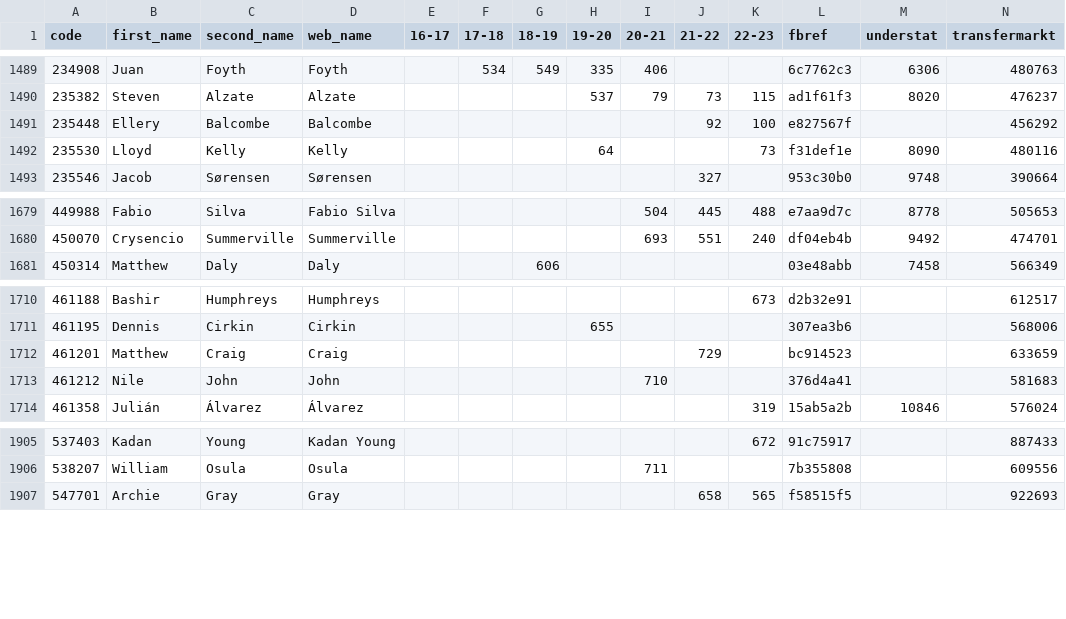
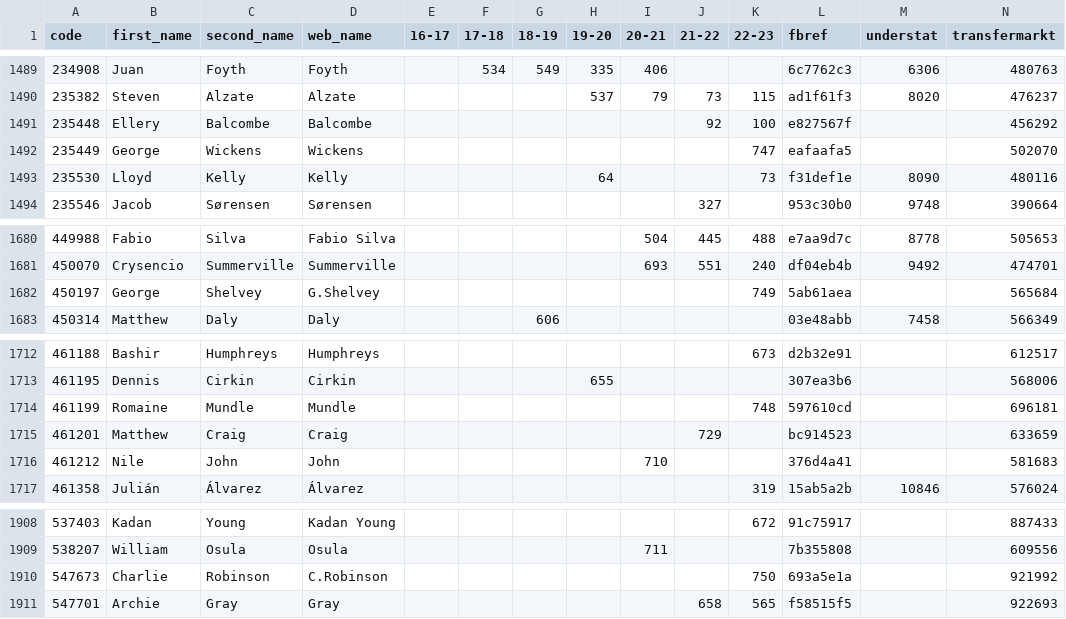
Before and after one commit to ChrisMusson/FPL-ID-Map, a CSV file: Master.csv, drawn as a sheet; only a part is shown, gaps mark what is left out.

```diff
--- a/Master.csv
+++ b/Master.csv
@@ -1491,2 +1491,3 @@ code,first_name,second_name,web_name,16-17,17-18,18-19,19-20,20-21,21-22,22-23,f
 235448,Ellery,Balcombe,Balcombe,,,,,,92,100,e827567f,,456292
+235449,George,Wickens,Wickens,,,,,,,747,eafaafa5,,502070
 235530,Lloyd,Kelly,Kelly,,,,64,,,73,f31def1e,8090,480116
@@ -1680,2 +1681,3 @@ code,first_name,second_name,web_name,16-17,17-18,18-19,19-20,20-21,21-22,22-23,f
 450070,Crysencio,Summerville,Summerville,,,,,693,551,240,df04eb4b,9492,474701
+450197,George,Shelvey,G.Shelvey,,,,,,,749,5ab61aea,,565684
 450314,Matthew,Daly,Daly,,,606,,,,,03e48abb,7458,566349
@@ -1711,2 +1713,3 @@ code,first_name,second_name,web_name,16-17,17-18,18-19,19-20,20-21,21-22,22-23,f
 461195,Dennis,Cirkin,Cirkin,,,,655,,,,307ea3b6,,568006
+461199,Romaine,Mundle,Mundle,,,,,,,748,597610cd,,696181
 461201,Matthew,Craig,Craig,,,,,,729,,bc914523,,633659
@@ -1906,2 +1909,3 @@ code,first_name,second_name,web_name,16-17,17-18,18-19,19-20,20-21,21-22,22-23,f
 538207,William,Osula,Osula,,,,,711,,,7b355808,,609556
+547673,Charlie,Robinson,C.Robinson,,,,,,,750,693a5e1a,,921992
 547701,Archie,Gray,Gray,,,,,,658,565,f58515f5,,922693
```
Also changed, not shown: FBRef.csv, FPL/22-23.csv, 2 other files.
